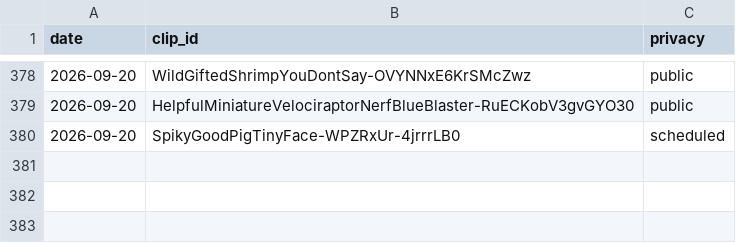
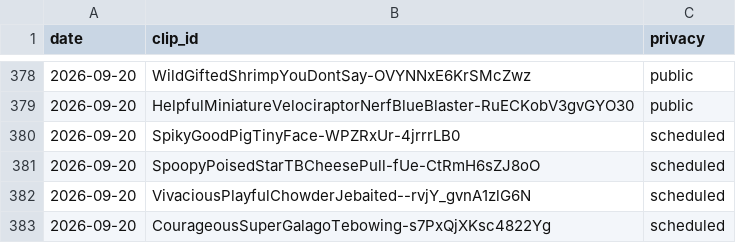
Before and after one commit to chat94534-oss/clip-autoposter, a CSV file: logs/history.csv, drawn as a sheet; only a part is shown, gaps mark what is left out; the diff names each change by its address in the sheet, - before the commit and + after, or states it on an @@ line.

```diff
--- a/logs/history.csv
+++ b/logs/history.csv
+row 381: 2026-09-20 | SpoopyPoisedStarTBCheesePull-fUe-CtRmH6sZJ8oO | scheduled
+row 382: 2026-09-20 | VivaciousPlayfulChowderJebaited--rvjY_gvnA1zlG6N | scheduled
+row 383: 2026-09-20 | CourageousSuperGalagoTebowing-s7PxQjXKsc4822Yg | scheduled
```
Also changed, not shown: 1 other file.
